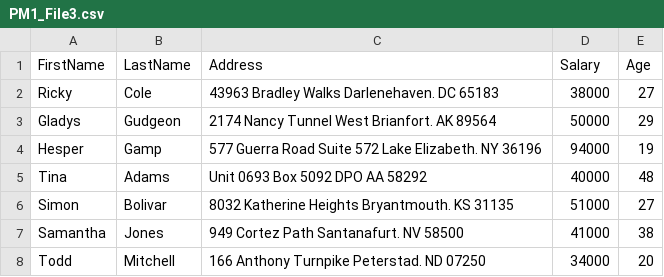
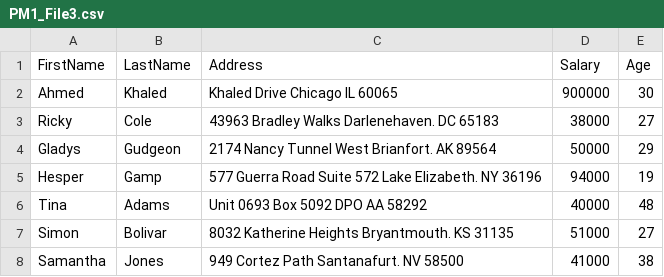
Before and after one commit to Mara16/CS341-Final-Project, a CSV file: src/main/java/Option1/PM1/PM1_File3.csv, drawn as a sheet; only a part is shown; the shorter side is filled out with more unchanged rows; the diff names each change by its address in the sheet, - before the commit and + after, or states it on an @@ line.

```diff
--- a/src/main/java/Option1/PM1/PM1_File3.csv
+++ b/src/main/java/Option1/PM1/PM1_File3.csv
+row 2: Ahmed | Khaled | Khaled Drive Chicago IL 60065 | 900000 | 30
```
Also changed, not shown: 5 other files.
